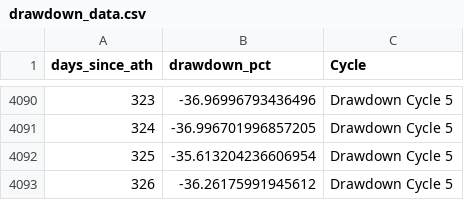
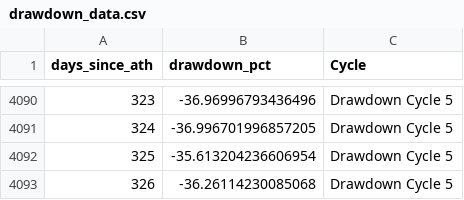
Before and after one commit to SecretSatoshis/Bitcoin-Report-Library, a CSV file: csv/drawdown_data.csv, drawn as a sheet; only a part is shown, gaps mark what is left out.

```diff
--- a/csv/drawdown_data.csv
+++ b/csv/drawdown_data.csv
@@ -4092,2 +4092,2 @@ days_since_ath,drawdown_pct,Cycle
 325,-35.613204236606954,Drawdown Cycle 5
-326,-36.26175991945612,Drawdown Cycle 5
+326,-36.26114230085068,Drawdown Cycle 5
```
Also changed, not shown: csv/cycle_low_data.csv, csv/halving_data.csv, 5 other files.
